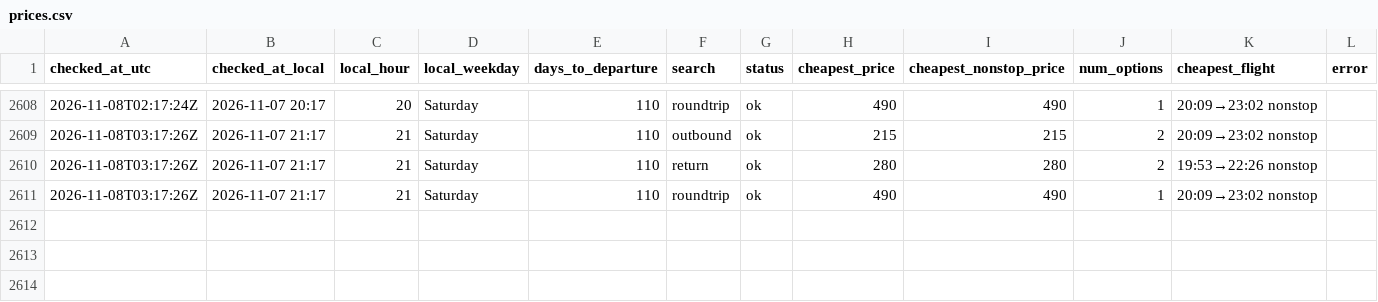
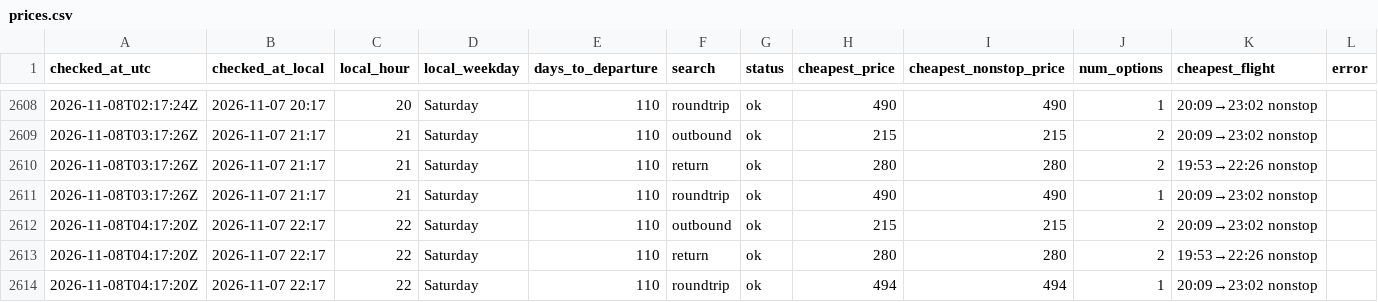
Before and after one commit to tommyjoppich/flighttracker, a CSV file: data/prices.csv, drawn as a sheet; only a part is shown, gaps mark what is left out; the diff names each change by its address in the sheet, - before the commit and + after, or states it on an @@ line.

Commit message:
Price check 2026-11-08 04:17 UTC

```diff
--- a/data/prices.csv
+++ b/data/prices.csv
+row 2612: 2026-11-08T04:17:20Z | 2026-11-07 22:17 | 22 | Saturday | 110 | outbound | ok | 215 | 215 | 2 | 20:09→23:02 nonstop
+row 2613: 2026-11-08T04:17:20Z | 2026-11-07 22:17 | 22 | Saturday | 110 | return | ok | 280 | 280 | 2 | 19:53→22:26 nonstop
+row 2614: 2026-11-08T04:17:20Z | 2026-11-07 22:17 | 22 | Saturday | 110 | roundtrip | ok | 494 | 494 | 1 | 20:09→23:02 nonstop
```
Also changed, not shown: data/options.csv, 5 other files.
